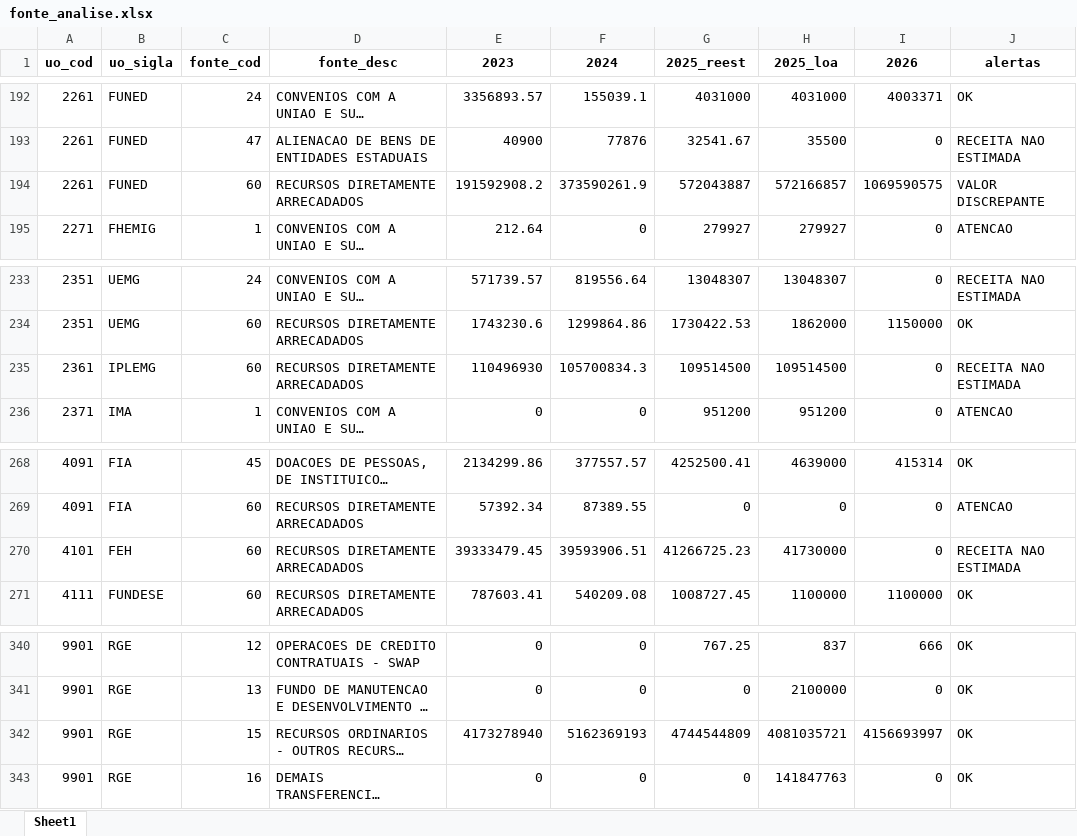
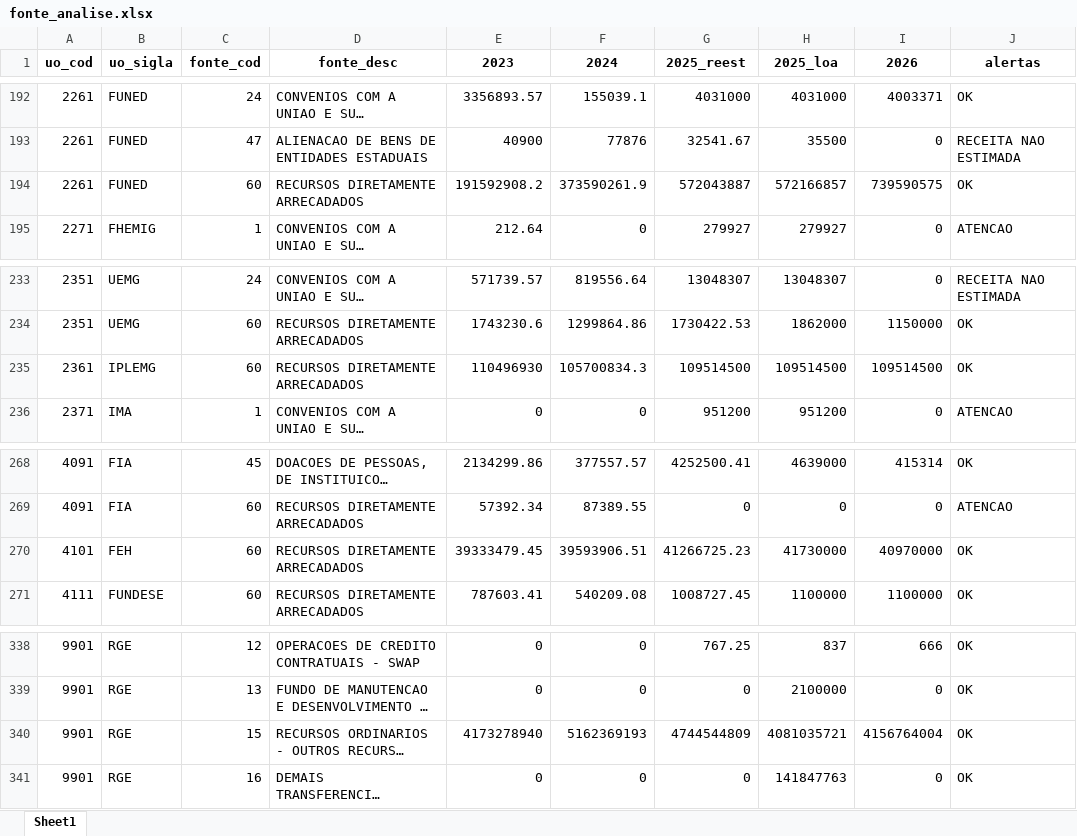
Before and after one commit to splor-mg/painel-ldo, an Excel workbook: data/fonte_analise.xlsx, sheet Sheet1, drawn as a sheet; only a part is shown, gaps mark what is left out; long unchanged cells end in …; values as stored, in another font and other column widths than the file's, no borders; addresses are those after the commit; the diff covers the shown part only; the diff names each change by its address in the sheet, - before the commit and + after, or states it on an @@ line.

```diff
--- a/data/fonte_analise.xlsx (sheet Sheet1)
+++ b/data/fonte_analise.xlsx (sheet Sheet1)
-I194 (2026): 1069590575
+I194 (2026): 739590575
-J194 (alertas): VALOR DISCREPANTE
+J194 (alertas): OK
-I235 (2026): 0
+I235 (2026): 109514500
-J235 (alertas): RECEITA NAO ESTIMADA
+J235 (alertas): OK
-I270 (2026): 0
+I270 (2026): 40970000
-J270 (alertas): RECEITA NAO ESTIMADA
+J270 (alertas): OK
-I340 (2026): 4156693997
+I340 (2026): 4156764004
```
Also changed, not shown: 2 removed rows and 19 edited cells elsewhere in this sheet, data/receita_analise.xlsx, 2 other files.
